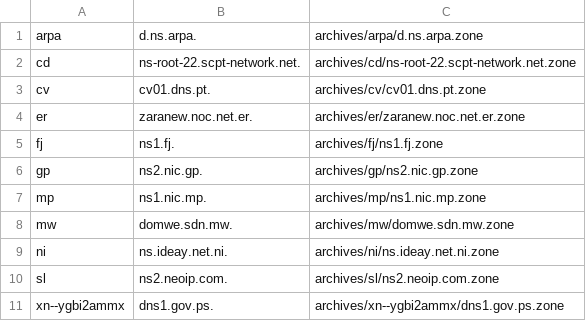
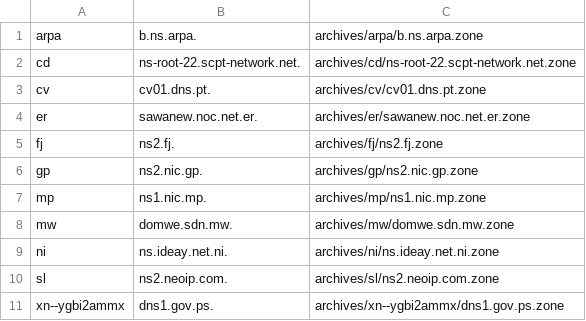
Before and after one commit to flotwig/TLDR-2, a TSV file: transferable_zones.tsv, drawn as a sheet.

```diff
--- a/transferable_zones.tsv
+++ b/transferable_zones.tsv
@@ -1,6 +1,6 @@
-arpa	d.ns.arpa.	archives/arpa/d.ns.arpa.zone
+arpa	b.ns.arpa.	archives/arpa/b.ns.arpa.zone
 cd	ns-root-22.scpt-network.net.	archives/cd/ns-root-22.scpt-network.net.zone
 cv	cv01.dns.pt.	archives/cv/cv01.dns.pt.zone
-er	zaranew.noc.net.er.	archives/er/zaranew.noc.net.er.zone
-fj	ns1.fj.	archives/fj/ns1.fj.zone
+er	sawanew.noc.net.er.	archives/er/sawanew.noc.net.er.zone
+fj	ns2.fj.	archives/fj/ns2.fj.zone
 gp	ns2.nic.gp.	archives/gp/ns2.nic.gp.zone
```
Also changed, not shown: 7 other files.
